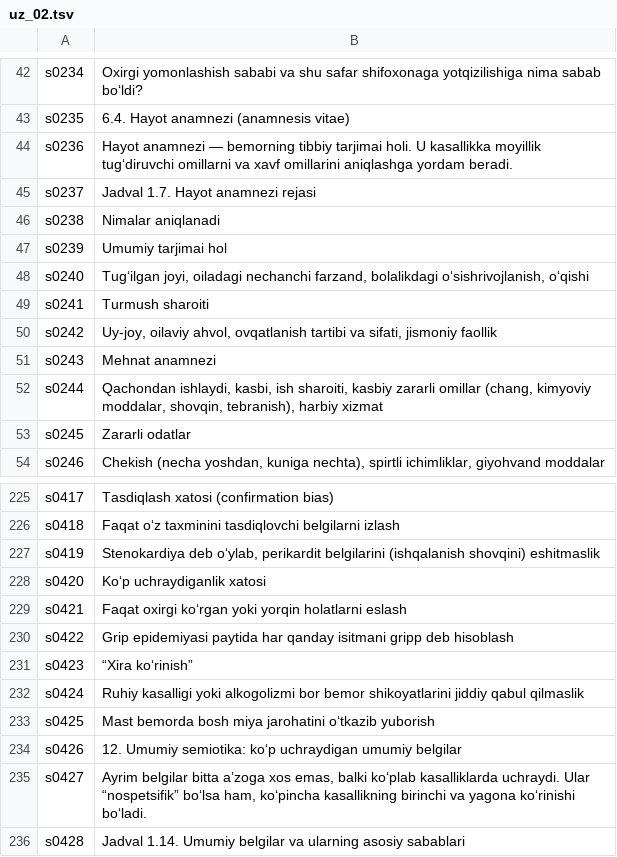
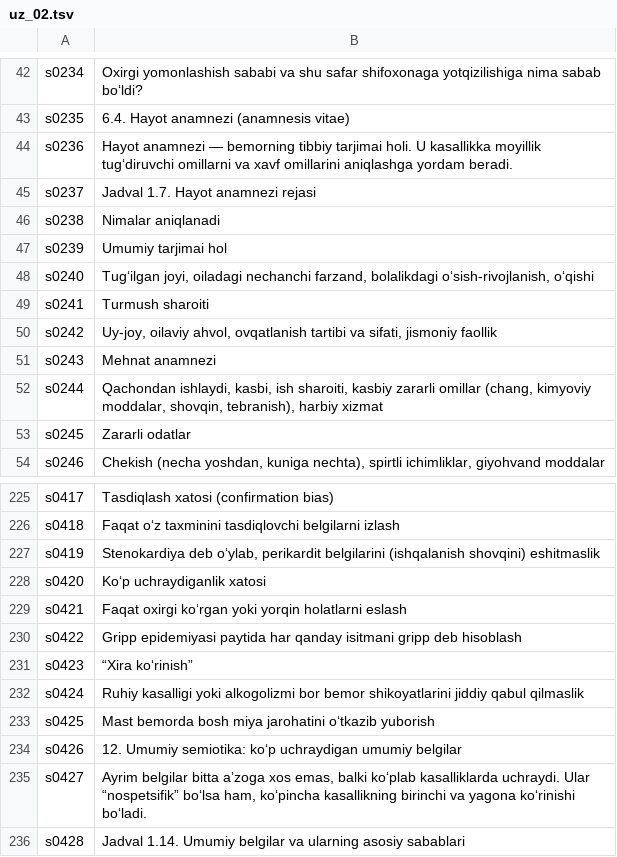
Before and after one commit to A380032/MedAtlas-, a TSV file: tools/i18n/books/ikp/uz_02.tsv, drawn as a sheet; only a part is shown, gaps mark what is left out.

```diff
--- a/tools/i18n/books/ikp/uz_02.tsv
+++ b/tools/i18n/books/ikp/uz_02.tsv
@@ -47,3 +47,3 @@ s0238	Nimalar aniqlanadi
 s0239	Umumiy tarjimai hol
-s0240	Tug‘ilgan joyi, oiladagi nechanchi farzand, bolalikdagi o‘sishrivojlanish, o‘qishi
+s0240	Tug‘ilgan joyi, oiladagi nechanchi farzand, bolalikdagi o‘sish-rivojlanish, o‘qishi
 s0241	Turmush sharoiti
@@ -229,3 +229,3 @@ s0420	Ko‘p uchraydiganlik xatosi
 s0421	Faqat oxirgi ko‘rgan yoki yorqin holatlarni eslash
-s0422	Grip epidemiyasi paytida har qanday isitmani gripp deb hisoblash
+s0422	Gripp epidemiyasi paytida har qanday isitmani gripp deb hisoblash
 s0423	“Xira ko‘rinish”
```
Also changed, not shown: tools/i18n/books/ikp/uz_08.tsv, tools/i18n/books/ikp/uz_09.tsv, 46 other files.
